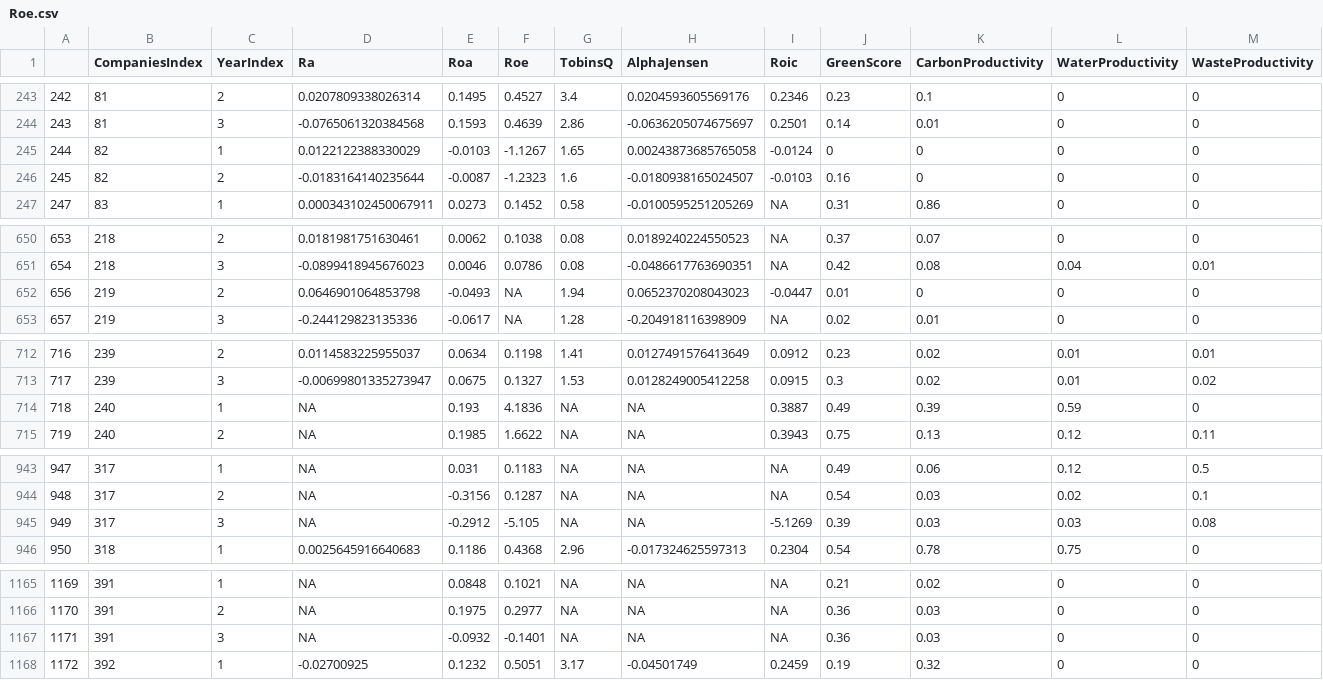
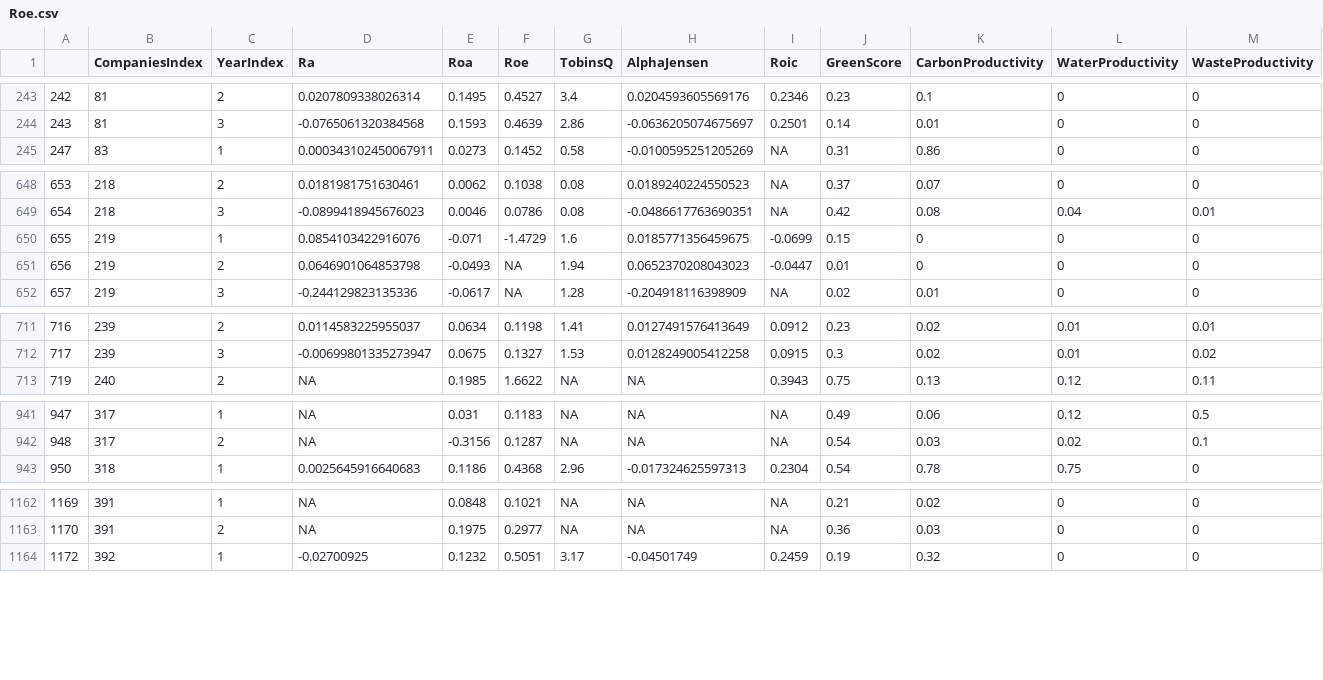
Before and after one commit to pkinif/Master-s-Thesis, a CSV file: Child/Analysis/DataBase/DataSynchronization/NoOutliersLag1/Roe.csv, drawn as a sheet; only a part is shown, gaps mark what is left out; removed rows and columns are numbered as before the commit, all else as after; rows hold the shown columns only; the diff names each change by its address in the sheet, - before the commit and + after, or states it on an @@ line.

```diff
--- a/Child/Analysis/DataBase/DataSynchronization/NoOutliersLag1/Roe.csv
+++ b/Child/Analysis/DataBase/DataSynchronization/NoOutliersLag1/Roe.csv
-row 245: 244 | 82 | 1 | 0.0122122388330029 | -0.0103 | -1.1267 | 1.65 | 0.00243873685765058 | -0.0124 | 0 | 0 | 0 | 0
-row 246: 245 | 82 | 2 | -0.0183164140235644 | -0.0087 | -1.2323 | 1.6 | -0.0180938165024507 | -0.0103 | 0.16 | 0 | 0 | 0
+row 650: 655 | 219 | 1 | 0.0854103422916076 | -0.071 | -1.4729 | 1.6 | 0.0185771356459675 | -0.0699 | 0.15 | 0 | 0 | 0
-row 714: 718 | 240 | 1 | NA | 0.193 | 4.1836 | NA | NA | 0.3887 | 0.49 | 0.39 | 0.59 | 0
-row 945: 949 | 317 | 3 | NA | -0.2912 | -5.105 | NA | NA | -5.1269 | 0.39 | 0.03 | 0.03 | 0.08
-row 1167: 1171 | 391 | 3 | NA | -0.0932 | -0.1401 | NA | NA | NA | 0.36 | 0.03 | 0 | 0
```
Also changed, not shown: Child/Analysis/DataBase/DataSynchronization/NoOutliersLag0/Ra.csv, Child/Analysis/DataBase/DataSynchronization/NoOutliersLag0/TobinsQ.csv, 21 other files.
